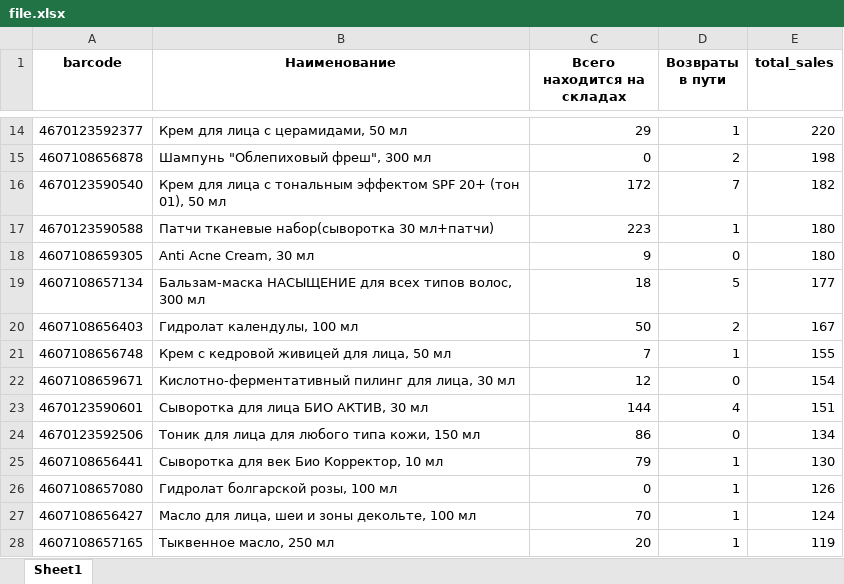
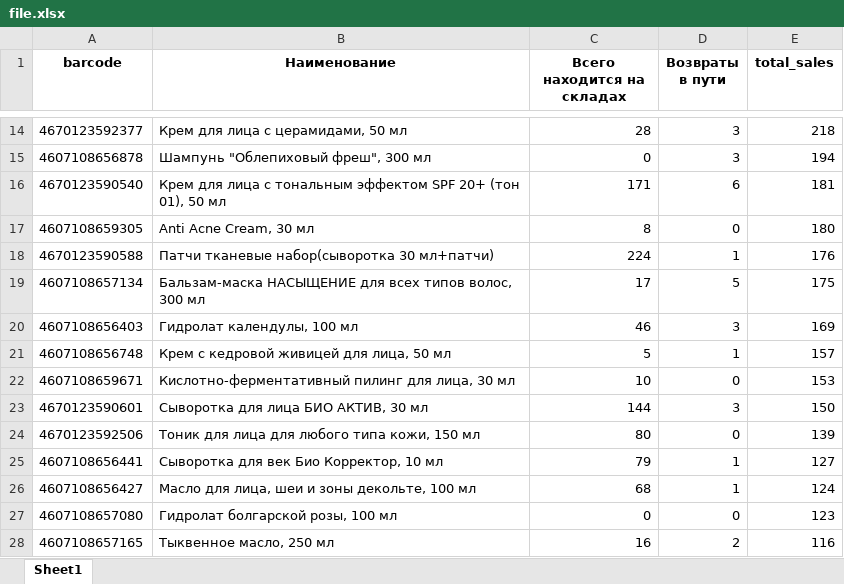
Before and after one commit to IlyaKazakov95/WB_bot, an Excel workbook: WB_API/file.xlsx, sheet Sheet1, drawn as a sheet; only a part is shown, gaps mark what is left out; values as stored, in another font and other column widths than the file's, no borders; removed rows and columns are numbered as before the commit, all else as after; the diff covers the shown part only; the diff names each change by its address in the sheet, - before the commit and + after, or states it on an @@ line.

```diff
--- a/WB_API/file.xlsx (sheet Sheet1)
+++ b/WB_API/file.xlsx (sheet Sheet1)
-C14 (Всего находится на складах): 29
+C14 (Всего находится на складах): 28
-D14 (Возвраты в пути): 1
+D14 (Возвраты в пути): 3
-E14 (total_sales): 220
+E14 (total_sales): 218
-D15 (Возвраты в пути): 2
+D15 (Возвраты в пути): 3
-E15 (total_sales): 198
+E15 (total_sales): 194
-C16 (Всего находится на складах): 172
+C16 (Всего находится на складах): 171
-D16 (Возвраты в пути): 7
+D16 (Возвраты в пути): 6
-E16 (total_sales): 182
+E16 (total_sales): 181
-row 17: 4670123590588 | Патчи тканевые набор(сыворотка 30 мл+патчи) | 223 | 1 | 180
-C17 (Всего находится на складах): 9
+C17 (Всего находится на складах): 8
+row 18: 4670123590588 | Патчи тканевые набор(сыворотка 30 мл+патчи) | 224 | 1 | 176
-C19 (Всего находится на складах): 18
+C19 (Всего находится на складах): 17
-E19 (total_sales): 177
+E19 (total_sales): 175
-C20 (Всего находится на складах): 50
+C20 (Всего находится на складах): 46
-D20 (Возвраты в пути): 2
+D20 (Возвраты в пути): 3
-E20 (total_sales): 167
+E20 (total_sales): 169
-C21 (Всего находится на складах): 7
+C21 (Всего находится на складах): 5
-E21 (total_sales): 155
+E21 (total_sales): 157
-C22 (Всего находится на складах): 12
+C22 (Всего находится на складах): 10
-E22 (total_sales): 154
+E22 (total_sales): 153
-D23 (Возвраты в пути): 4
+D23 (Возвраты в пути): 3
-E23 (total_sales): 151
+E23 (total_sales): 150
-C24 (Всего находится на складах): 86
+C24 (Всего находится на складах): 80
-E24 (total_sales): 134
+E24 (total_sales): 139
-E25 (total_sales): 130
+E25 (total_sales): 127
-row 26: 4607108657080 | Гидролат болгарской розы, 100 мл | 0 | 1 | 126
-C26 (Всего находится на складах): 70
+C26 (Всего находится на складах): 68
+row 27: 4607108657080 | Гидролат болгарской розы, 100 мл | 0 | 0 | 123
-C28 (Всего находится на складах): 20
+C28 (Всего находится на складах): 16
-D28 (Возвраты в пути): 1
+D28 (Возвраты в пути): 2
-E28 (total_sales): 119
+E28 (total_sales): 116
```
Also changed, not shown: 7 added rows, 7 removed rows and 56 edited cells elsewhere in this sheet, 4 other files.
